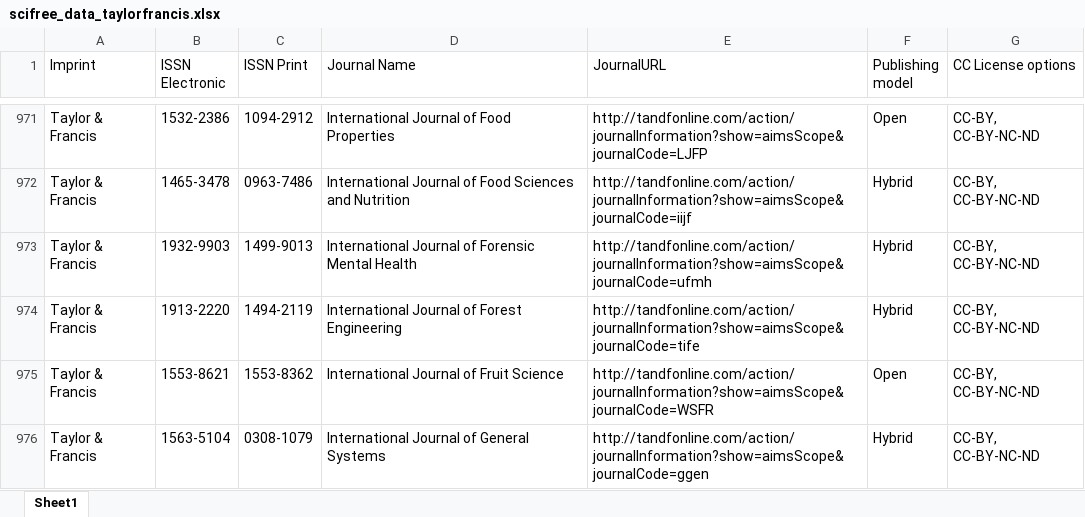
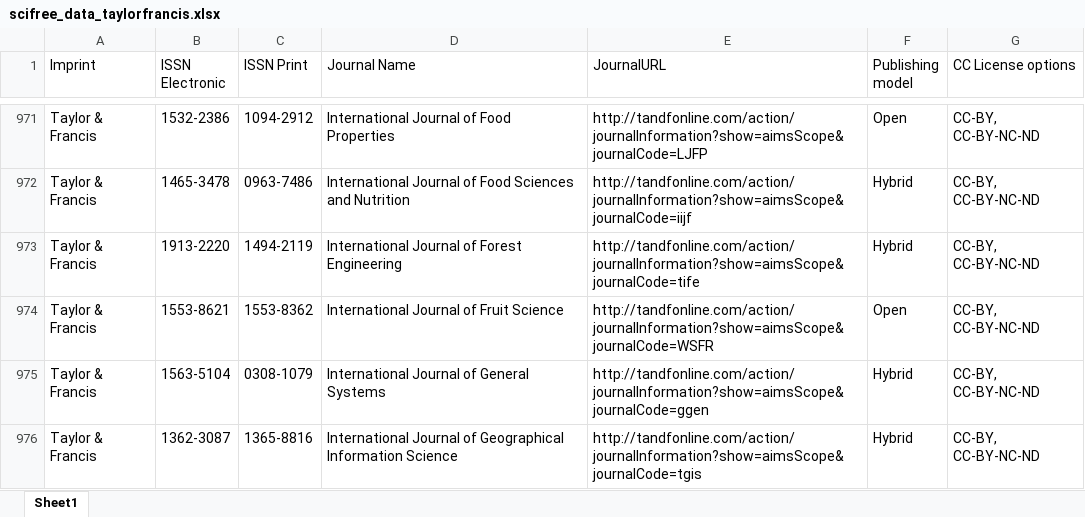
Before and after one commit to Kungbib/oa-tskr, an Excel workbook: Bibsam_tidskriftslistor/scifree_data_taylorfrancis.xlsx, sheet Sheet1, drawn as a sheet; only a part is shown, gaps mark what is left out; the shorter side is filled out with more unchanged rows; values as stored, in another font and other column widths than the file's, no borders; table styles not drawn; the diff names each change by its address in the sheet, - before the commit and + after, or states it on an @@ line.

```diff
--- a/Bibsam_tidskriftslistor/scifree_data_taylorfrancis.xlsx (sheet Sheet1)
+++ b/Bibsam_tidskriftslistor/scifree_data_taylorfrancis.xlsx (sheet Sheet1)
-row 973: Taylor & Francis | 1932-9903 | 1499-9013 | International Journal of Forensic Mental Health | http://tandfonline.com/action/journalInformation?show=aimsScope&journalCode=ufmh | Hybrid | CC-BY, CC-BY-NC-ND
```
Also changed, not shown: Bibsam_tidskriftslistor/Uppdateringar/tidskriftslistor_ändringar_2025.xlsx.
